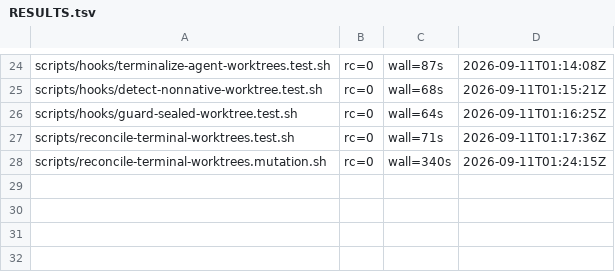
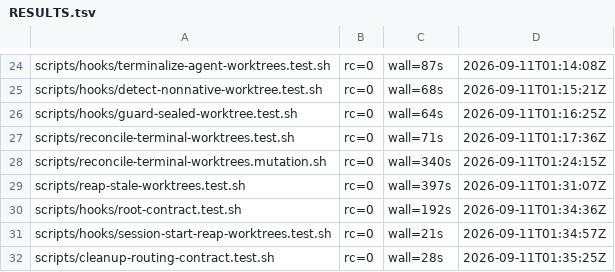
Before and after one commit to WebDevBooster/richos, a TSV file: docs/verification/certification-frank-round4-suite-logs-2026-09-11/RESULTS.tsv, drawn as a sheet; only a part is shown, gaps mark what is left out.

Commit message:
Frank round four: NOT CERTIFIED at 2d2f6cf1 — O2 persists a 'witnessed termination' the judge reads ahead of the lock and row 5, and the round's own stdin suite wrote one into the operator's ledger for an agent whose shell is locked by a running pid; thirty-two suite runs green, CI receipts certify the SHA

```diff
--- a/docs/verification/certification-frank-round4-suite-logs-2026-09-11/RESULTS.tsv
+++ b/docs/verification/certification-frank-round4-suite-logs-2026-09-11/RESULTS.tsv
@@ -28 +28,5 @@ scripts/reconcile-terminal-worktrees.test.sh	rc=0	wall=71s	2026-09-11T01:17:36Z
 scripts/reconcile-terminal-worktrees.mutation.sh	rc=0	wall=340s	2026-09-11T01:24:15Z
+scripts/reap-stale-worktrees.test.sh	rc=0	wall=397s	2026-09-11T01:31:07Z
+scripts/hooks/root-contract.test.sh	rc=0	wall=192s	2026-09-11T01:34:36Z
+scripts/hooks/session-start-reap-worktrees.test.sh	rc=0	wall=21s	2026-09-11T01:34:57Z
+scripts/cleanup-routing-contract.test.sh	rc=0	wall=28s	2026-09-11T01:35:25Z
```
Also changed, not shown: 7 other files.
